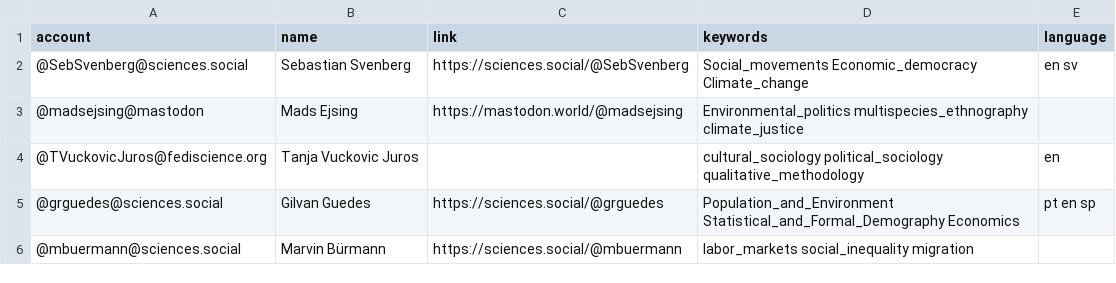
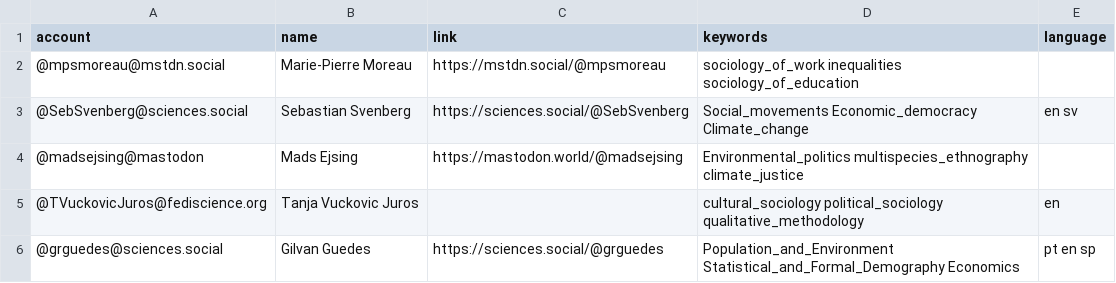
Before and after one commit to trutzig89182/Mastodon-Sociologists, a CSV file: resources/users.csv, drawn as a sheet; only a part is shown; the shorter side is filled out with more unchanged rows.

Commit message:
Update users.csv

```diff
--- a/resources/users.csv
+++ b/resources/users.csv
@@ -1,2 +1,3 @@
 account,name,link,keywords,language
+@mpsmoreau@mstdn.social,Marie-Pierre Moreau,https://mstdn.social/@mpsmoreau,sociology_of_work inequalities sociology_of_education,
 @SebSvenberg@sciences.social,Sebastian Svenberg,https://sciences.social/@SebSvenberg,Social_movements Economic_democracy Climate_change,en sv
```
